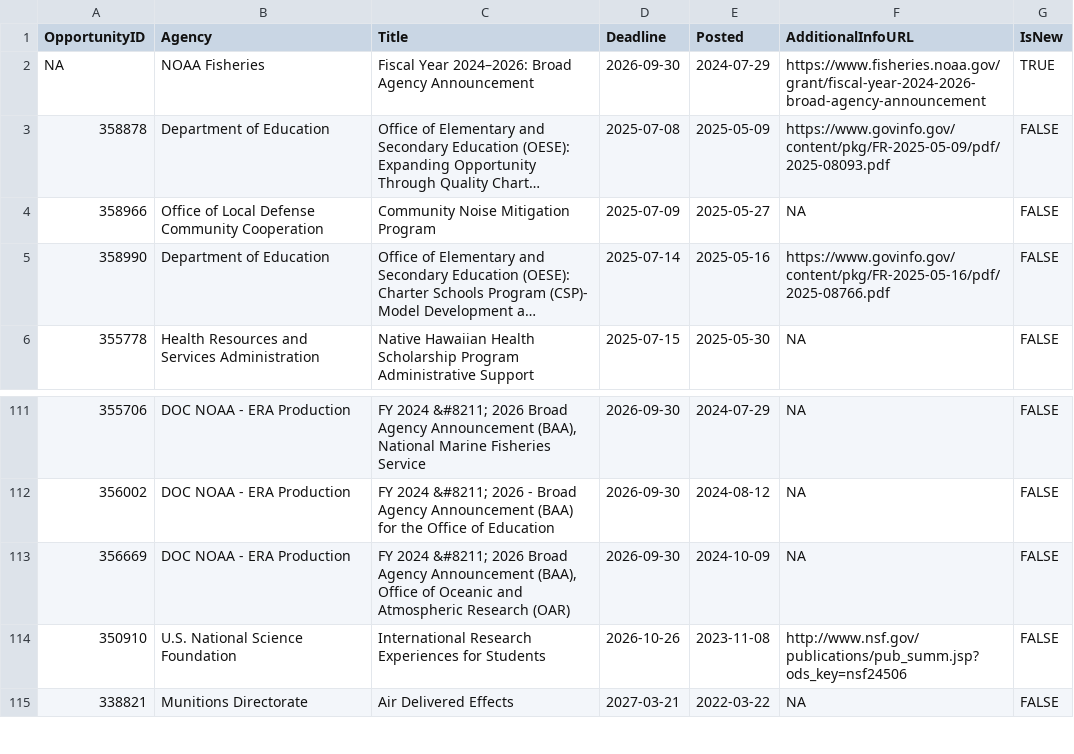
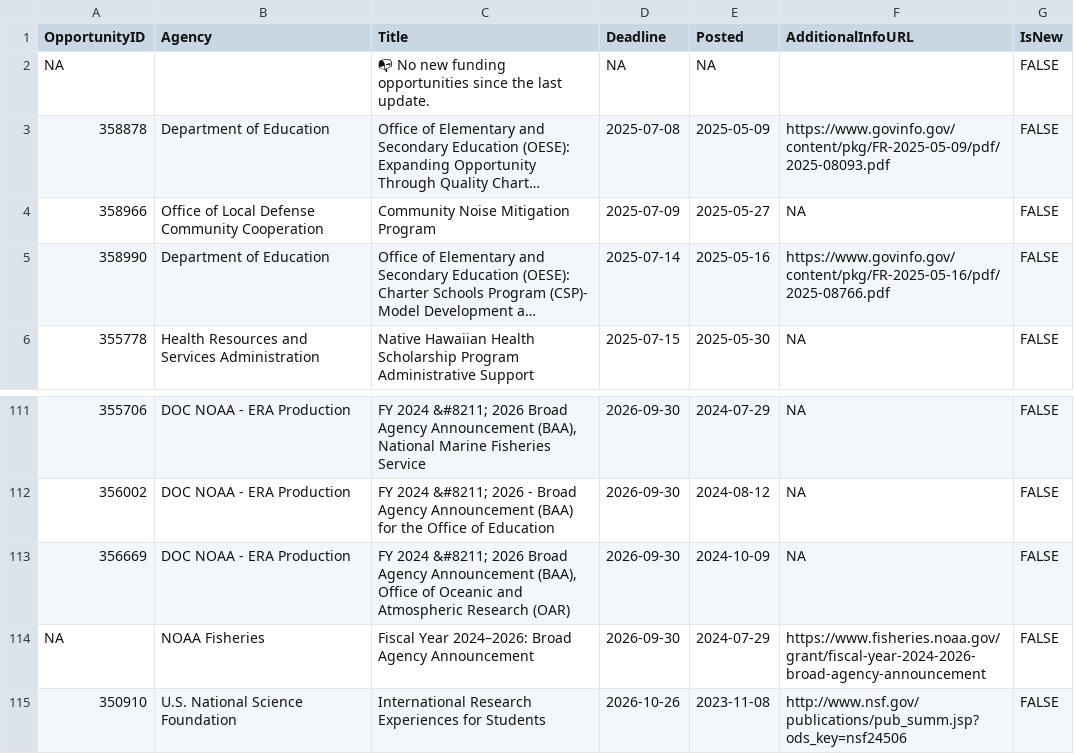
Before and after one commit to aallyn/Fed_Opportunities, a CSV file: GMRI_Grants.csv, drawn as a sheet; only a part is shown, gaps mark what is left out; the shorter side is filled out with more unchanged rows; long unchanged cells end in …; the diff names each change by its address in the sheet, - before the commit and + after, or states it on an @@ line.

```diff
--- a/GMRI_Grants.csv
+++ b/GMRI_Grants.csv
-B2 (Agency): NOAA Fisheries
+B2 (Agency): (empty)
-C2 (Title): Fiscal Year 2024–2026: Broad Agency Announcement
+C2 (Title): 📭 No new funding opportunities since the last update.
-D2 (Deadline): 2026-09-30
+D2 (Deadline): NA
-E2 (Posted): 2024-07-29
+E2 (Posted): NA
-F2 (AdditionalInfoURL): https://www.fisheries.noaa.gov/grant/fiscal-year-2024-2026-broad-agency-announcement
+F2 (AdditionalInfoURL): (empty)
-G2 (IsNew): TRUE
+G2 (IsNew): FALSE
+row 114: NA | NOAA Fisheries | Fiscal Year 2024–2026: Broad Agency Announcement | 2026-09-30 | 2024-07-29 | https://www.fisheries.noaa.gov/grant/fiscal-year-2024-2026-broad-agency-announcement | FALSE
```
Also changed, not shown: 1 other file.
